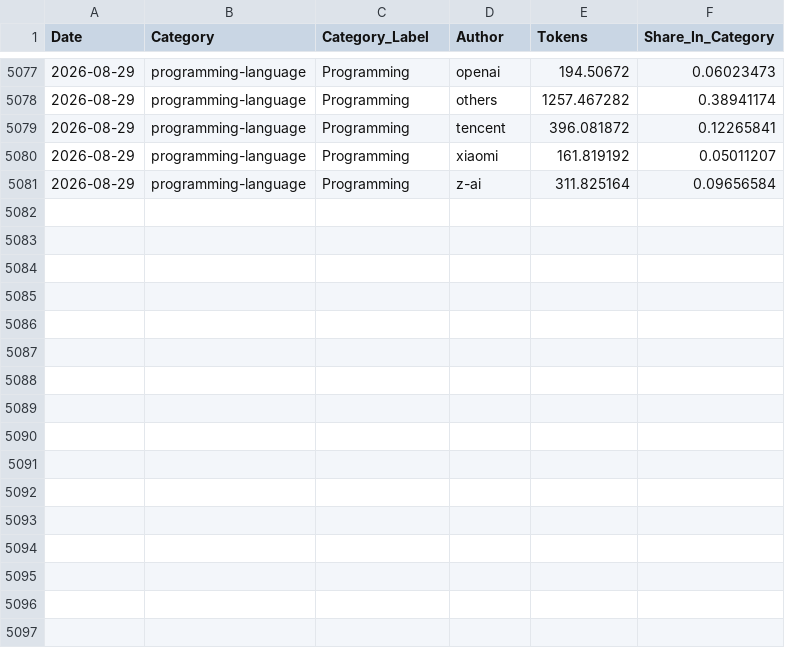
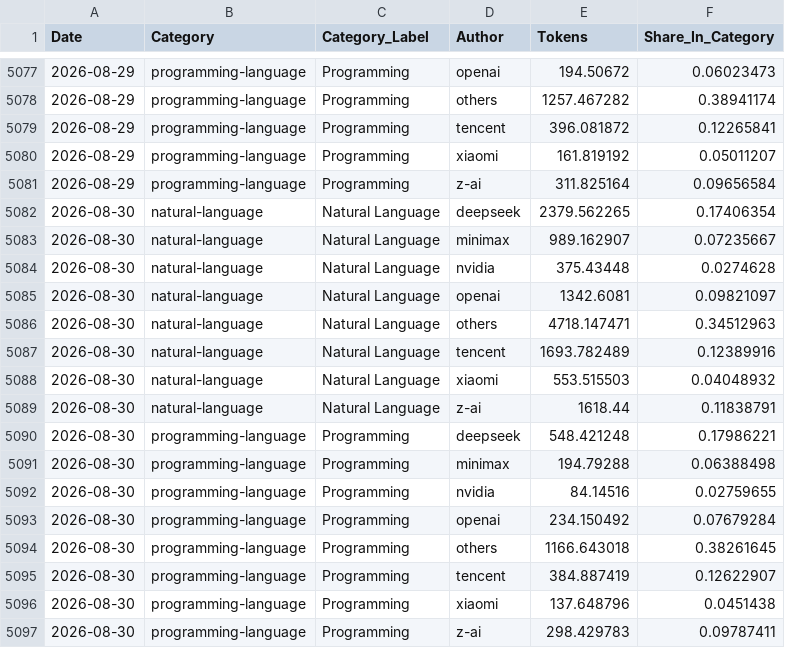
Before and after one commit to Kenneth-Top/workflows-, a CSV file: openrouter_category_usage_records.csv, drawn as a sheet; only a part is shown, gaps mark what is left out.

```diff
--- a/openrouter_category_usage_records.csv
+++ b/openrouter_category_usage_records.csv
@@ -5081 +5081,17 @@
 2026-08-29,programming-language,Programming,z-ai,311.825164,0.09656584
+2026-08-30,natural-language,Natural Language,deepseek,2379.562265,0.17406354
+2026-08-30,natural-language,Natural Language,minimax,989.162907,0.07235667
+2026-08-30,natural-language,Natural Language,nvidia,375.43448,0.0274628
+2026-08-30,natural-language,Natural Language,openai,1342.6081,0.09821097
+2026-08-30,natural-language,Natural Language,others,4718.147471,0.34512963
+2026-08-30,natural-language,Natural Language,tencent,1693.782489,0.12389916
+2026-08-30,natural-language,Natural Language,xiaomi,553.515503,0.04048932
+2026-08-30,natural-language,Natural Language,z-ai,1618.44,0.11838791
+2026-08-30,programming-language,Programming,deepseek,548.421248,0.17986221
+2026-08-30,programming-language,Programming,minimax,194.79288,0.06388498
+2026-08-30,programming-language,Programming,nvidia,84.14516,0.02759655
+2026-08-30,programming-language,Programming,openai,234.150492,0.07679284
+2026-08-30,programming-language,Programming,others,1166.643018,0.38261645
+2026-08-30,programming-language,Programming,tencent,384.887419,0.12622907
+2026-08-30,programming-language,Programming,xiaomi,137.648796,0.0451438
+2026-08-30,programming-language,Programming,z-ai,298.429783,0.09787411
```
Also changed, not shown: openrouter_apps_records.csv, openrouter_market_share_records.csv, 3 other files.
